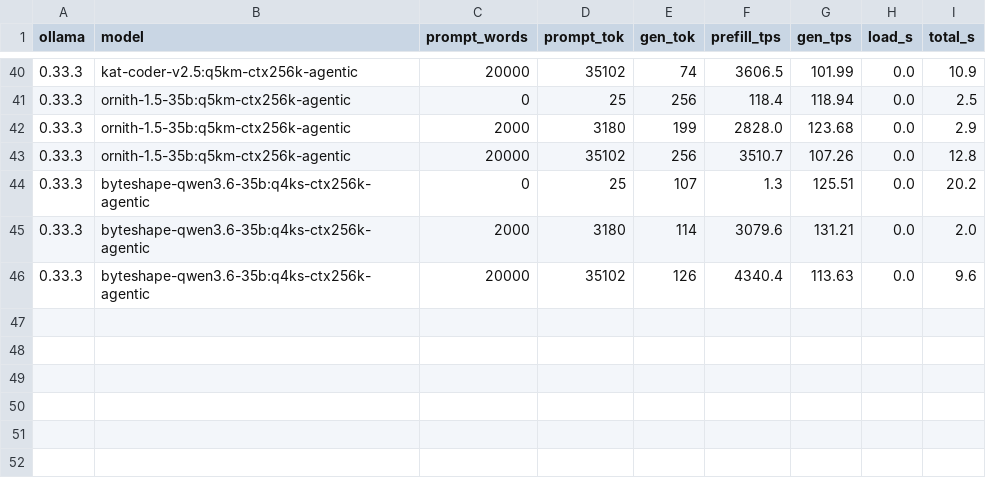
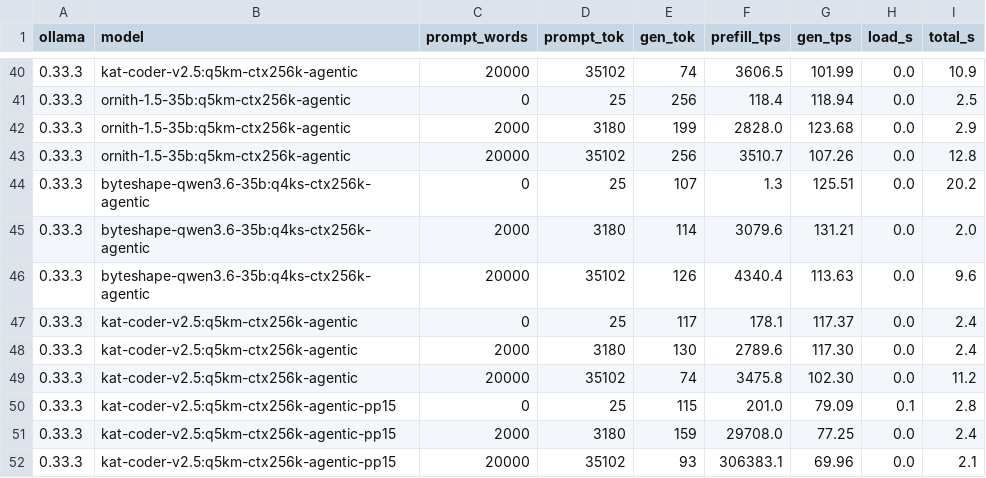
Before and after one commit to marcelpetrick/codingWithGPT, a TSV file: ollamaClaudeCode_v4_tielCoder/results/tokrate.tsv, drawn as a sheet; only a part is shown, gaps mark what is left out; the diff names each change by its address in the sheet, - before the commit and + after, or states it on an @@ line.

Commit message:
docs(v4): benchmark stopped by the owner at 16:20 -- state, results, plan to resume
Done before the stop: the re-baseline (qwen3.6 and KAT tie), T5 x8
(KAT/qwen3.6/ByteShape 8/8, Tiel 6/8, Ornith 5/8, occamy 2/8), Laguna
re-gate 9/10, R1 caching reminder (no measurable effect on short
sessions), R3 presence_penalty 1.5 (-34%: Ollama applies it, contrary to
ollama#14493), R5 KAT overflow (silently halves), and the oracle on the 30
extended tasks (23 valid, 7 defective, list committed). The cut first pass
of the extended round is voided. The resume section has the exact restart
chain.

```diff
--- a/ollamaClaudeCode_v4_tielCoder/results/tokrate.tsv
+++ b/ollamaClaudeCode_v4_tielCoder/results/tokrate.tsv
+row 47: 0.33.3 | kat-coder-v2.5:q5km-ctx256k-agentic | 0 | 25 | 117 | 178.1 | 117.37 | 0.0 | 2.4
+row 48: 0.33.3 | kat-coder-v2.5:q5km-ctx256k-agentic | 2000 | 3180 | 130 | 2789.6 | 117.30 | 0.0 | 2.4
+row 49: 0.33.3 | kat-coder-v2.5:q5km-ctx256k-agentic | 20000 | 35102 | 74 | 3475.8 | 102.30 | 0.0 | 11.2
+row 50: 0.33.3 | kat-coder-v2.5:q5km-ctx256k-agentic-pp15 | 0 | 25 | 115 | 201.0 | 79.09 | 0.1 | 2.8
+row 51: 0.33.3 | kat-coder-v2.5:q5km-ctx256k-agentic-pp15 | 2000 | 3180 | 159 | 29708.0 | 77.25 | 0.0 | 2.4
+row 52: 0.33.3 | kat-coder-v2.5:q5km-ctx256k-agentic-pp15 | 20000 | 35102 | 93 | 306383.1 | 69.96 | 0.0 | 2.1
```
Also changed, not shown: ollamaClaudeCode_v4_tielCoder/results/gate-rerun.tsv, ollamaClaudeCode_v4_tielCoder/results/overflow.tsv, 3 other files.
